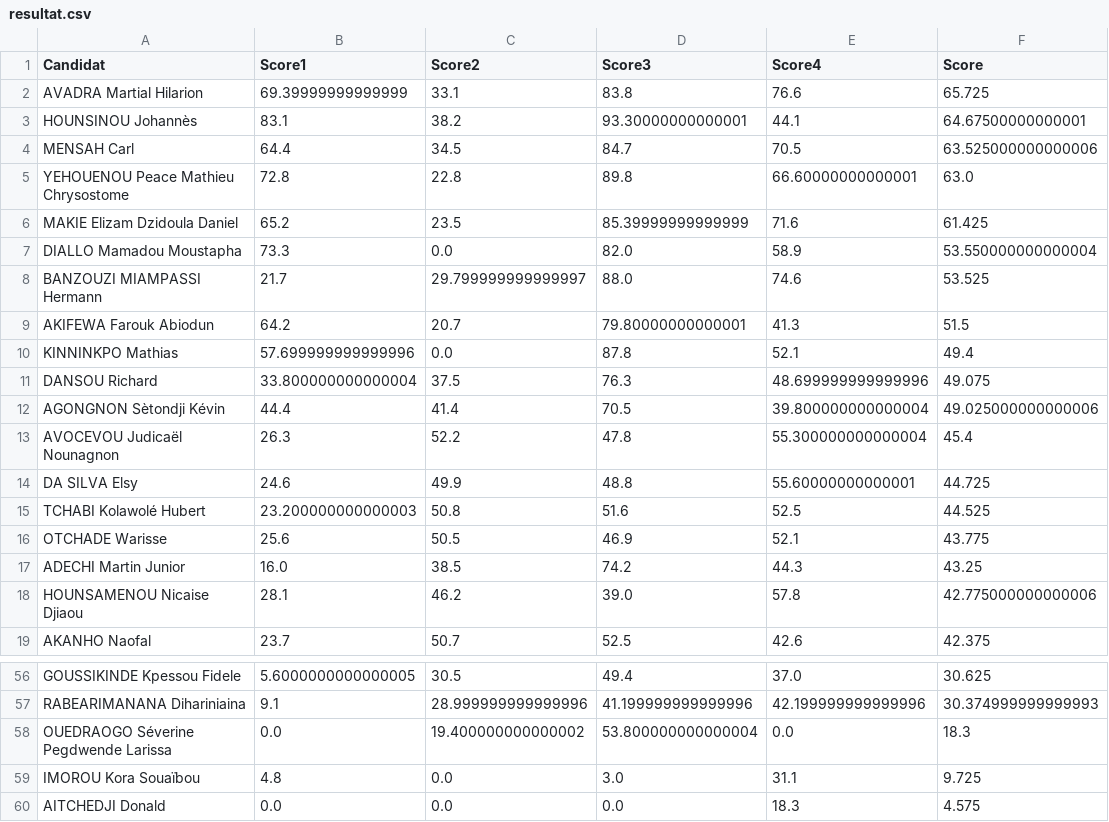
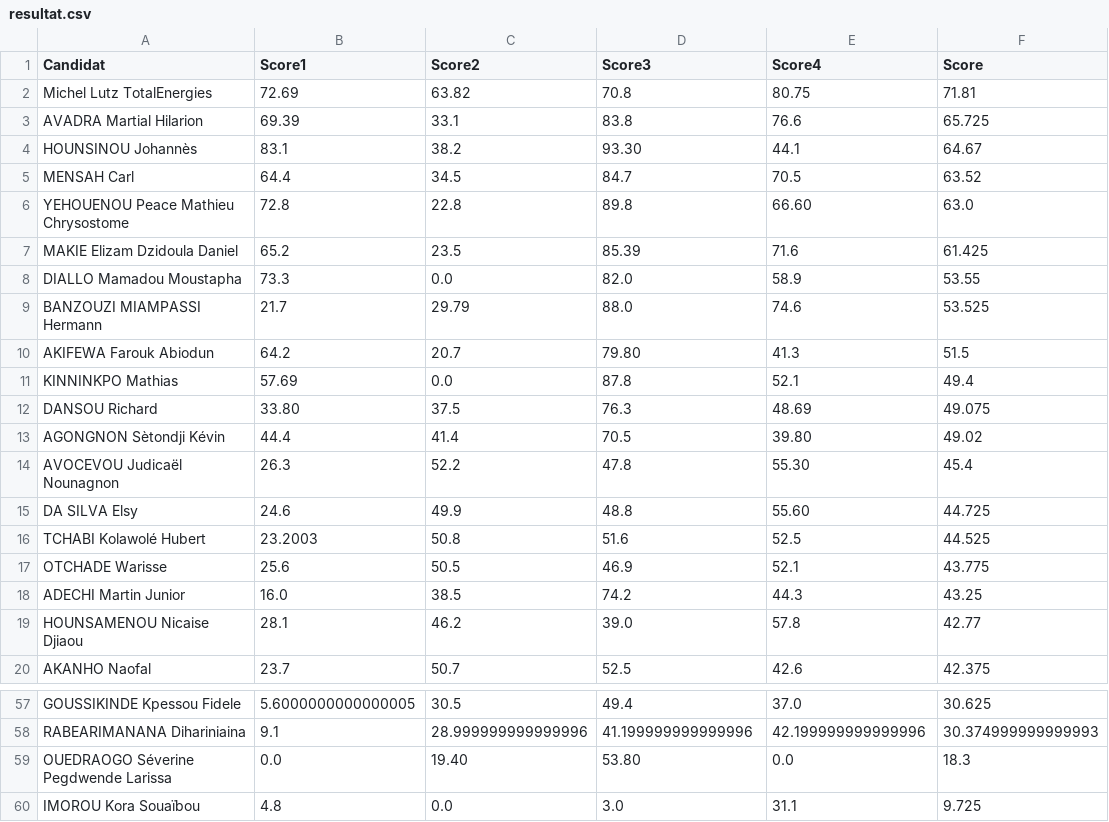
Before and after one commit to JospinJudes/jospinjudes.github.io, a CSV file: assets/data/resultat.csv, drawn as a sheet; only a part is shown, gaps mark what is left out; the shorter side is filled out with more unchanged rows.

Commit message:
Update resultat.csv

```diff
--- a/assets/data/resultat.csv
+++ b/assets/data/resultat.csv
@@ -1,19 +1,20 @@
 Candidat,Score1,Score2,Score3,Score4,Score
-AVADRA Martial Hilarion,69.39999999999999,33.1,83.8,76.6,65.725
-HOUNSINOU Johannès,83.1,38.2,93.30000000000001,44.1,64.67500000000001
-MENSAH Carl,64.4,34.5,84.7,70.5,63.525000000000006
-YEHOUENOU Peace Mathieu Chrysostome,72.8,22.8,89.8,66.60000000000001,63.0
-MAKIE Elizam Dzidoula Daniel,65.2,23.5,85.39999999999999,71.6,61.425
-DIALLO Mamadou Moustapha,73.3,0.0,82.0,58.9,53.550000000000004
-BANZOUZI MIAMPASSI Hermann,21.7,29.799999999999997,88.0,74.6,53.525
-AKIFEWA Farouk Abiodun,64.2,20.7,79.80000000000001,41.3,51.5
-KINNINKPO Mathias,57.699999999999996,0.0,87.8,52.1,49.4
-DANSOU Richard,33.800000000000004,37.5,76.3,48.699999999999996,49.075
-AGONGNON Sètondji Kévin,44.4,41.4,70.5,39.800000000000004,49.025000000000006
-AVOCEVOU Judicaël Nounagnon,26.3,52.2,47.8,55.300000000000004,45.4
-DA SILVA Elsy,24.6,49.9,48.8,55.60000000000001,44.725
-TCHABI Kolawolé Hubert,23.200000000000003,50.8,51.6,52.5,44.525
+Michel Lutz TotalEnergies,72.69,63.82,70.8,80.75,71.81
+AVADRA Martial Hilarion,69.39,33.1,83.8,76.6,65.725
+HOUNSINOU Johannès,83.1,38.2,93.30,44.1,64.67
+MENSAH Carl,64.4,34.5,84.7,70.5,63.52
+YEHOUENOU Peace Mathieu Chrysostome,72.8,22.8,89.8,66.60,63.0
+MAKIE Elizam Dzidoula Daniel,65.2,23.5,85.39,71.6,61.425
+DIALLO Mamadou Moustapha,73.3,0.0,82.0,58.9,53.55
+BANZOUZI MIAMPASSI Hermann,21.7,29.79,88.0,74.6,53.525
+AKIFEWA Farouk Abiodun,64.2,20.7,79.80,41.3,51.5
+KINNINKPO Mathias,57.69,0.0,87.8,52.1,49.4
+DANSOU Richard,33.80,37.5,76.3,48.69,49.075
+AGONGNON Sètondji Kévin,44.4,41.4,70.5,39.80,49.02
+AVOCEVOU Judicaël Nounagnon,26.3,52.2,47.8,55.30,45.4
+DA SILVA Elsy,24.6,49.9,48.8,55.60,44.725
+TCHABI Kolawolé Hubert,23.2003,50.8,51.6,52.5,44.525
 OTCHADE Warisse,25.6,50.5,46.9,52.1,43.775
 ADECHI Martin Junior,16.0,38.5,74.2,44.3,43.25
-HOUNSAMENOU Nicaise Djiaou,28.1,46.2,39.0,57.8,42.775000000000006
+HOUNSAMENOU Nicaise Djiaou,28.1,46.2,39.0,57.8,42.77
 AKANHO Naofal,23.7,50.7,52.5,42.6,42.375
@@ -57,3 +58,3 @@ GOUSSIKINDE Kpessou Fidele,5.6000000000000005,30.5,49.4,37.0,30.625
 RABEARIMANANA Dihariniaina,9.1,28.999999999999996,41.199999999999996,42.199999999999996,30.374999999999993
-OUEDRAOGO Séverine Pegdwende Larissa,0.0,19.400000000000002,53.800000000000004,0.0,18.3
+OUEDRAOGO Séverine Pegdwende Larissa,0.0,19.40,53.80,0.0,18.3
 IMOROU Kora Souaïbou,4.8,0.0,3.0,31.1,9.725
```
